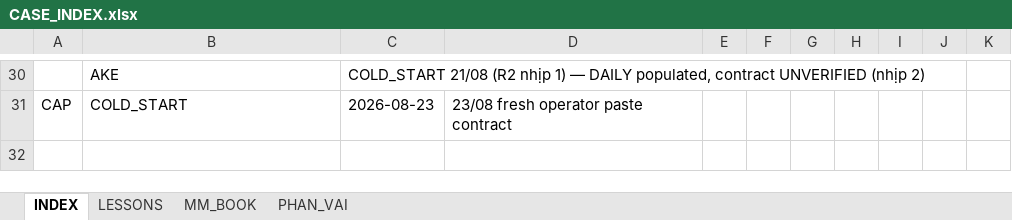
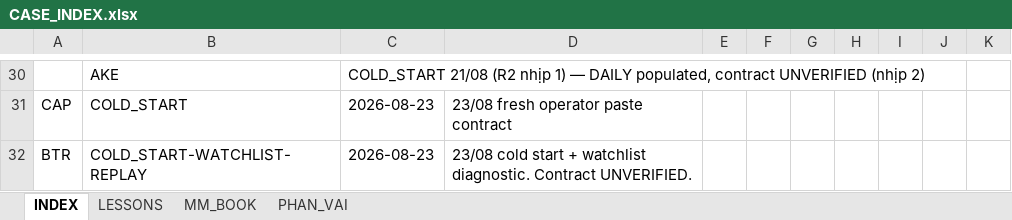
Before and after one commit to Tienbui228/whale_data, an Excel workbook: docs/case_files/CASE_INDEX.xlsx, sheet INDEX, drawn as a sheet; only a part is shown, gaps mark what is left out; values as stored, in another font and other column widths than the file's, no borders; the diff names each change by its address in the sheet, - before the commit and + after, or states it on an @@ line.

```diff
--- a/docs/case_files/CASE_INDEX.xlsx (sheet INDEX)
+++ b/docs/case_files/CASE_INDEX.xlsx (sheet INDEX)
+row 32: BTR | COLD_START-WATCHLIST-REPLAY | 2026-08-23 | 23/08 cold start + watchlist diagnostic. Contract UNVERIFIED.
```
Also changed, not shown: sheet LESSONS, 6 other files.
